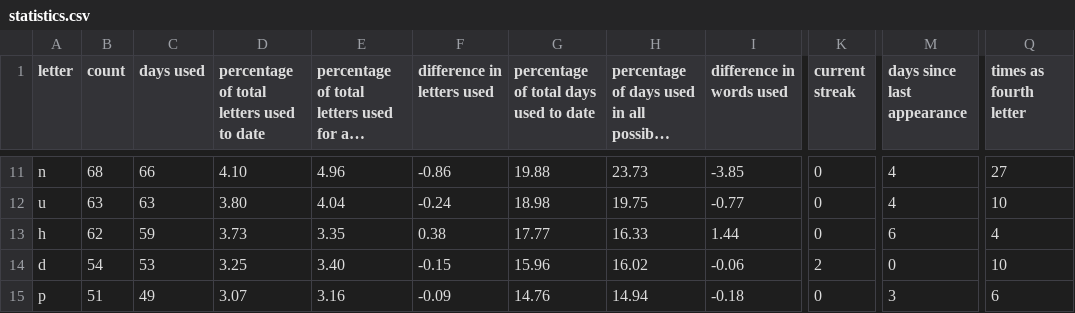
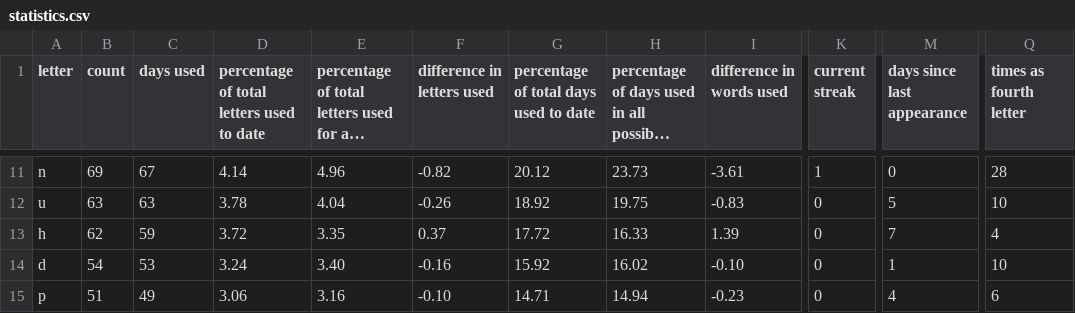
Before and after one commit to eagerterrier/previous-wordle-words, a CSV file: statistics.csv, drawn as a sheet; only a part is shown, gaps mark what is left out; long unchanged cells end in …; the diff covers the shown part only; the diff names each change by its address in the sheet, - before the commit and + after, or states it on an @@ line.

```diff
--- a/statistics.csv
+++ b/statistics.csv
-B11 (count): 68
+B11 (count): 69
-C11 (days used): 66
+C11 (days used): 67
-D11: 4.10
+D11: 4.14
-F11 (difference in letters used): -0.86
+F11 (difference in letters used): -0.82
-G11: 19.88
+G11: 20.12
-I11 (difference in words used): -3.85
+I11 (difference in words used): -3.61
-K11 (current streak): 0
+K11 (current streak): 1
-M11 (days since last appearance): 4
+M11 (days since last appearance): 0
-Q11 (times as fourth letter): 27
+Q11 (times as fourth letter): 28
-D12: 3.80
+D12: 3.78
-F12 (difference in letters used): -0.24
+F12 (difference in letters used): -0.26
-G12: 18.98
+G12: 18.92
-I12 (difference in words used): -0.77
+I12 (difference in words used): -0.83
-M12 (days since last appearance): 4
+M12 (days since last appearance): 5
-D13: 3.73
+D13: 3.72
-F13 (difference in letters used): 0.38
+F13 (difference in letters used): 0.37
-G13: 17.77
+G13: 17.72
-I13 (difference in words used): 1.44
+I13 (difference in words used): 1.39
-M13 (days since last appearance): 6
+M13 (days since last appearance): 7
-D14: 3.25
+D14: 3.24
-F14 (difference in letters used): -0.15
+F14 (difference in letters used): -0.16
-G14: 15.96
+G14: 15.92
-I14 (difference in words used): -0.06
+I14 (difference in words used): -0.10
-K14 (current streak): 2
+K14 (current streak): 0
-M14 (days since last appearance): 0
+M14 (days since last appearance): 1
-D15: 3.07
+D15: 3.06
-F15 (difference in letters used): -0.09
+F15 (difference in letters used): -0.10
-G15: 14.76
+G15: 14.71
-I15 (difference in words used): -0.18
+I15 (difference in words used): -0.23
-M15 (days since last appearance): 3
+M15 (days since last appearance): 4
```
Also changed, not shown: 1 added row, 1 removed row and 99 edited cells elsewhere in this file, racingchart.csv, 2 other files.
